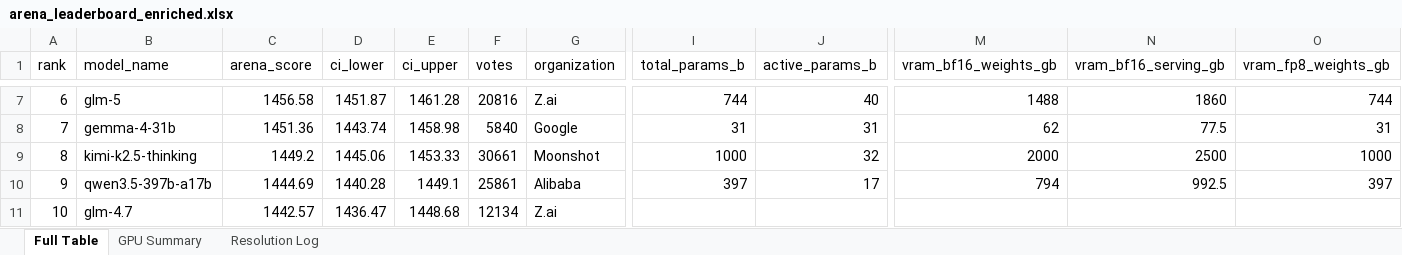
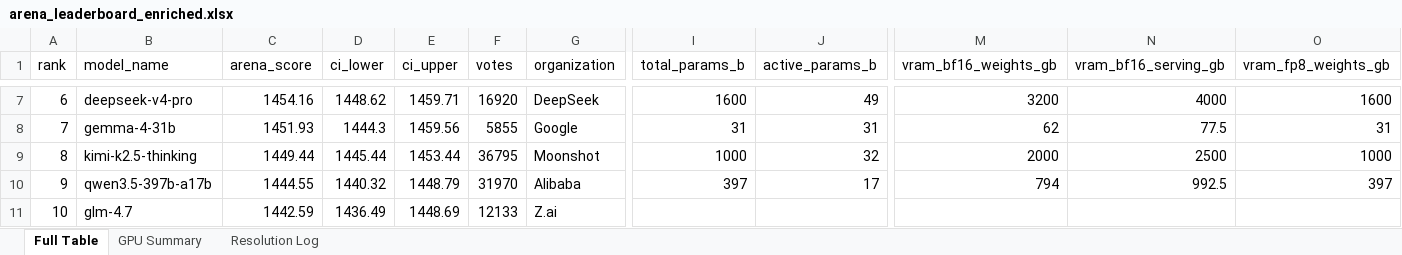
Before and after one commit to kmvaidya/llm-arena-vram-calc, an Excel workbook: arena_enrichment/output/arena_leaderboard_enriched.xlsx, sheet Full Table, drawn as a sheet; only a part is shown, gaps mark what is left out; values as stored, in another font and other column widths than the file's, no cell formats; the diff covers the shown part only; the diff names each change by its address in the sheet, - before the commit and + after, or states it on an @@ line.

```diff
--- a/arena_enrichment/output/arena_leaderboard_enriched.xlsx (sheet Full Table)
+++ b/arena_enrichment/output/arena_leaderboard_enriched.xlsx (sheet Full Table)
-B7 (model_name): glm-5
+B7 (model_name): deepseek-v4-pro
-C7 (arena_score): 1456.58
+C7 (arena_score): 1454.16
-D7 (ci_lower): 1451.87
+D7 (ci_lower): 1448.62
-E7 (ci_upper): 1461.28
+E7 (ci_upper): 1459.71
-F7 (votes): 20816
+F7 (votes): 16920
-G7 (organization): Z.ai
+G7 (organization): DeepSeek
-I7 (total_params_b): 744
+I7 (total_params_b): 1600
-J7 (active_params_b): 40
+J7 (active_params_b): 49
-M7 (vram_bf16_weights_gb): 1488
+M7 (vram_bf16_weights_gb): 3200
-N7 (vram_bf16_serving_gb): 1860
+N7 (vram_bf16_serving_gb): 4000
-O7 (vram_fp8_weights_gb): 744
+O7 (vram_fp8_weights_gb): 1600
-C8 (arena_score): 1451.36
+C8 (arena_score): 1451.93
-D8 (ci_lower): 1443.74
+D8 (ci_lower): 1444.3
-E8 (ci_upper): 1458.98
+E8 (ci_upper): 1459.56
-F8 (votes): 5840
+F8 (votes): 5855
-C9 (arena_score): 1449.2
+C9 (arena_score): 1449.44
-D9 (ci_lower): 1445.06
+D9 (ci_lower): 1445.44
-E9 (ci_upper): 1453.33
+E9 (ci_upper): 1453.44
-F9 (votes): 30661
+F9 (votes): 36795
-C10 (arena_score): 1444.69
+C10 (arena_score): 1444.55
-D10 (ci_lower): 1440.28
+D10 (ci_lower): 1440.32
-E10 (ci_upper): 1449.1
+E10 (ci_upper): 1448.79
-F10 (votes): 25861
+F10 (votes): 31970
-C11 (arena_score): 1442.57
+C11 (arena_score): 1442.59
-D11 (ci_lower): 1436.47
+D11 (ci_lower): 1436.49
-E11 (ci_upper): 1448.68
+E11 (ci_upper): 1448.69
-F11 (votes): 12134
+F11 (votes): 12133
```
Also changed, not shown: 1317 edited cells elsewhere in this sheet, sheet Resolution Log, cell formats, 2 other files.
